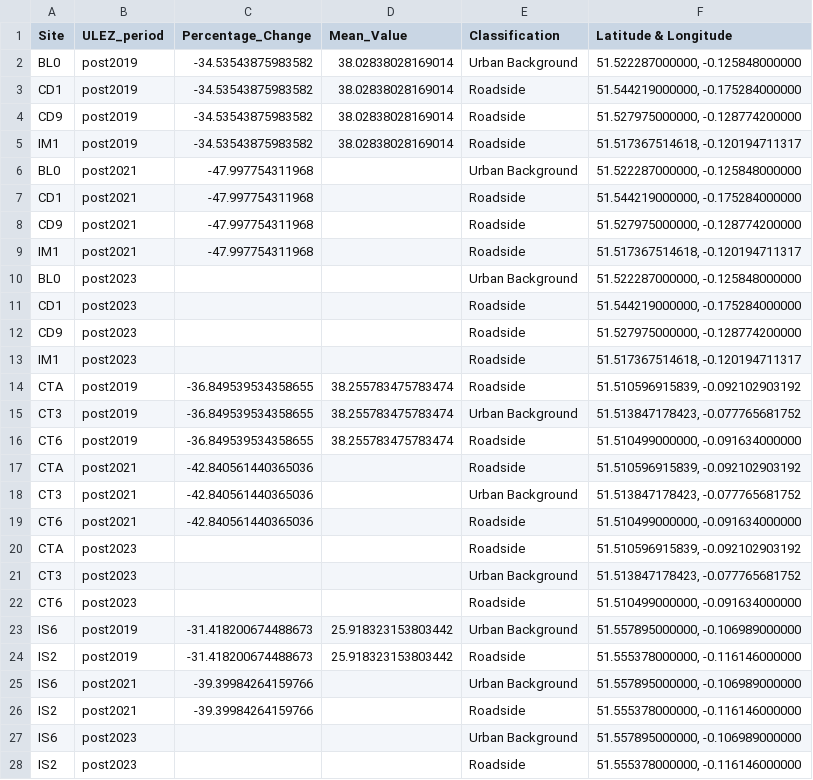
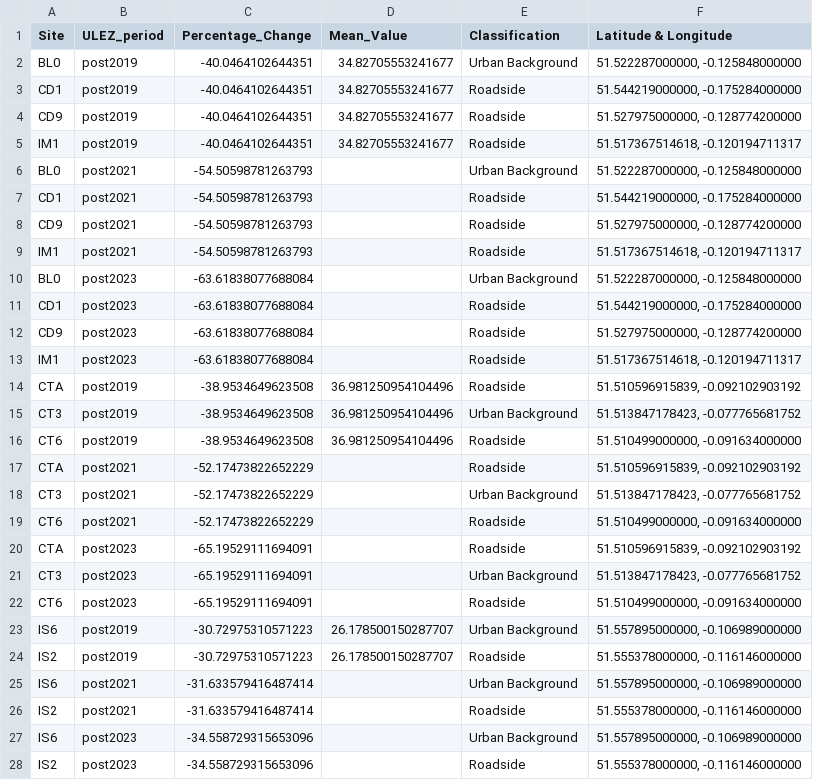
Before and after one commit to Chailllee/MSc_grad_proj, a CSV file: Data_output/Difference/NO2_diff.csv, drawn as a sheet; only a part is shown; the diff covers the shown part only.

Commit message:
Add NO, NO2, PM2.5, and PM10 mean value data files

```diff
--- a/Data_output/Difference/NO2_diff.csv
+++ b/Data_output/Difference/NO2_diff.csv
@@ -1,28 +1,28 @@
 Site,ULEZ_period,Percentage_Change,Mean_Value,Classification,Latitude & Longitude
-BL0,post2019,-34.53543875983582,38.02838028169014,Urban Background,"51.522287000000, -0.125848000000"
-CD1,post2019,-34.53543875983582,38.02838028169014,Roadside,"51.544219000000, -0.175284000000"
-CD9,post2019,-34.53543875983582,38.02838028169014,Roadside,"51.527975000000, -0.128774200000"
-IM1,post2019,-34.53543875983582,38.02838028169014,Roadside,"51.517367514618, -0.120194711317"
-BL0,post2021,-47.997754311968,,Urban Background,"51.522287000000, -0.125848000000"
-CD1,post2021,-47.997754311968,,Roadside,"51.544219000000, -0.175284000000"
-CD9,post2021,-47.997754311968,,Roadside,"51.527975000000, -0.128774200000"
-IM1,post2021,-47.997754311968,,Roadside,"51.517367514618, -0.120194711317"
-BL0,post2023,,,Urban Background,"51.522287000000, -0.125848000000"
-CD1,post2023,,,Roadside,"51.544219000000, -0.175284000000"
-CD9,post2023,,,Roadside,"51.527975000000, -0.128774200000"
-IM1,post2023,,,Roadside,"51.517367514618, -0.120194711317"
-CTA,post2019,-36.849539534358655,38.255783475783474,Roadside,"51.510596915839, -0.092102903192"
-CT3,post2019,-36.849539534358655,38.255783475783474,Urban Background,"51.513847178423, -0.077765681752"
-CT6,post2019,-36.849539534358655,38.255783475783474,Roadside,"51.510499000000, -0.091634000000"
-CTA,post2021,-42.840561440365036,,Roadside,"51.510596915839, -0.092102903192"
-CT3,post2021,-42.840561440365036,,Urban Background,"51.513847178423, -0.077765681752"
-CT6,post2021,-42.840561440365036,,Roadside,"51.510499000000, -0.091634000000"
-CTA,post2023,,,Roadside,"51.510596915839, -0.092102903192"
-CT3,post2023,,,Urban Background,"51.513847178423, -0.077765681752"
-CT6,post2023,,,Roadside,"51.510499000000, -0.091634000000"
-IS6,post2019,-31.418200674488673,25.918323153803442,Urban Background,"51.557895000000, -0.106989000000"
-IS2,post2019,-31.418200674488673,25.918323153803442,Roadside,"51.555378000000, -0.116146000000"
-IS6,post2021,-39.39984264159766,,Urban Background,"51.557895000000, -0.106989000000"
-IS2,post2021,-39.39984264159766,,Roadside,"51.555378000000, -0.116146000000"
-IS6,post2023,,,Urban Background,"51.557895000000, -0.106989000000"
-IS2,post2023,,,Roadside,"51.555378000000, -0.116146000000"
+BL0,post2019,-40.0464102644351,34.82705553241677,Urban Background,"51.522287000000, -0.125848000000"
+CD1,post2019,-40.0464102644351,34.82705553241677,Roadside,"51.544219000000, -0.175284000000"
+CD9,post2019,-40.0464102644351,34.82705553241677,Roadside,"51.527975000000, -0.128774200000"
+IM1,post2019,-40.0464102644351,34.82705553241677,Roadside,"51.517367514618, -0.120194711317"
+BL0,post2021,-54.50598781263793,,Urban Background,"51.522287000000, -0.125848000000"
+CD1,post2021,-54.50598781263793,,Roadside,"51.544219000000, -0.175284000000"
+CD9,post2021,-54.50598781263793,,Roadside,"51.527975000000, -0.128774200000"
+IM1,post2021,-54.50598781263793,,Roadside,"51.517367514618, -0.120194711317"
+BL0,post2023,-63.61838077688084,,Urban Background,"51.522287000000, -0.125848000000"
+CD1,post2023,-63.61838077688084,,Roadside,"51.544219000000, -0.175284000000"
+CD9,post2023,-63.61838077688084,,Roadside,"51.527975000000, -0.128774200000"
+IM1,post2023,-63.61838077688084,,Roadside,"51.517367514618, -0.120194711317"
+CTA,post2019,-38.9534649623508,36.981250954104496,Roadside,"51.510596915839, -0.092102903192"
+CT3,post2019,-38.9534649623508,36.981250954104496,Urban Background,"51.513847178423, -0.077765681752"
+CT6,post2019,-38.9534649623508,36.981250954104496,Roadside,"51.510499000000, -0.091634000000"
+CTA,post2021,-52.17473822652229,,Roadside,"51.510596915839, -0.092102903192"
+CT3,post2021,-52.17473822652229,,Urban Background,"51.513847178423, -0.077765681752"
+CT6,post2021,-52.17473822652229,,Roadside,"51.510499000000, -0.091634000000"
+CTA,post2023,-65.19529111694091,,Roadside,"51.510596915839, -0.092102903192"
+CT3,post2023,-65.19529111694091,,Urban Background,"51.513847178423, -0.077765681752"
+CT6,post2023,-65.19529111694091,,Roadside,"51.510499000000, -0.091634000000"
+IS6,post2019,-30.72975310571223,26.178500150287707,Urban Background,"51.557895000000, -0.106989000000"
+IS2,post2019,-30.72975310571223,26.178500150287707,Roadside,"51.555378000000, -0.116146000000"
+IS6,post2021,-31.633579416487414,,Urban Background,"51.557895000000, -0.106989000000"
+IS2,post2021,-31.633579416487414,,Roadside,"51.555378000000, -0.116146000000"
+IS6,post2023,-34.558729315653096,,Urban Background,"51.557895000000, -0.106989000000"
+IS2,post2023,-34.558729315653096,,Roadside,"51.555378000000, -0.116146000000"
```
Also changed, not shown: 64 edited cells elsewhere in this file, Data_output/Difference/NO_diff.csv, Data_output/Difference/PM10_diff.csv, 14 other files.
